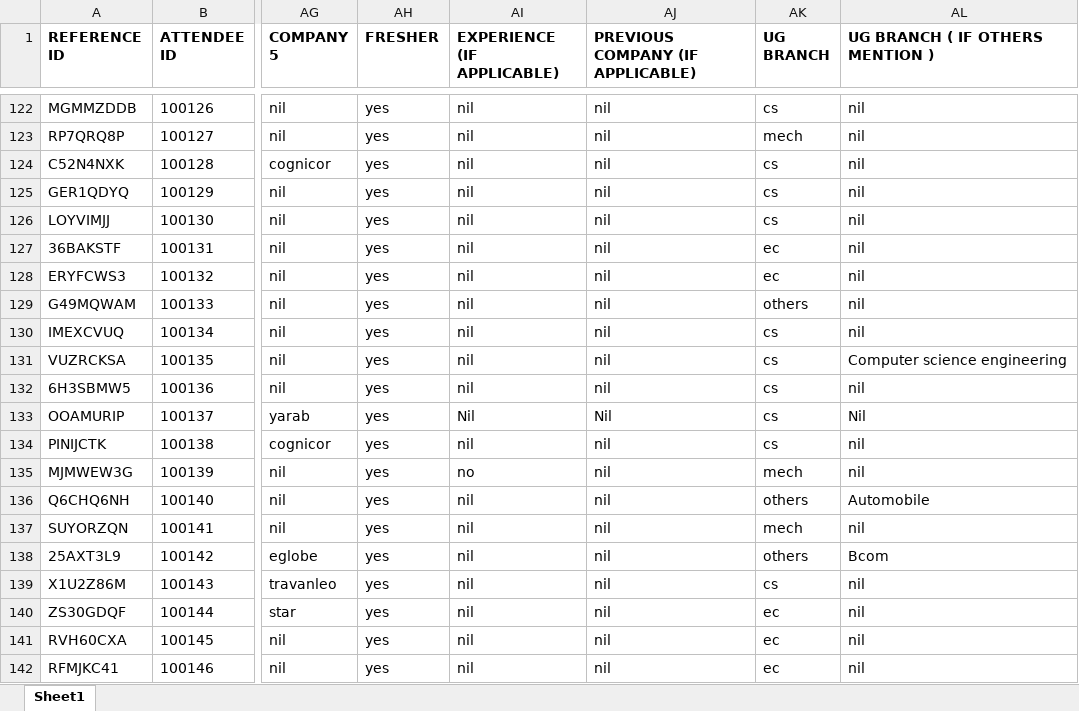
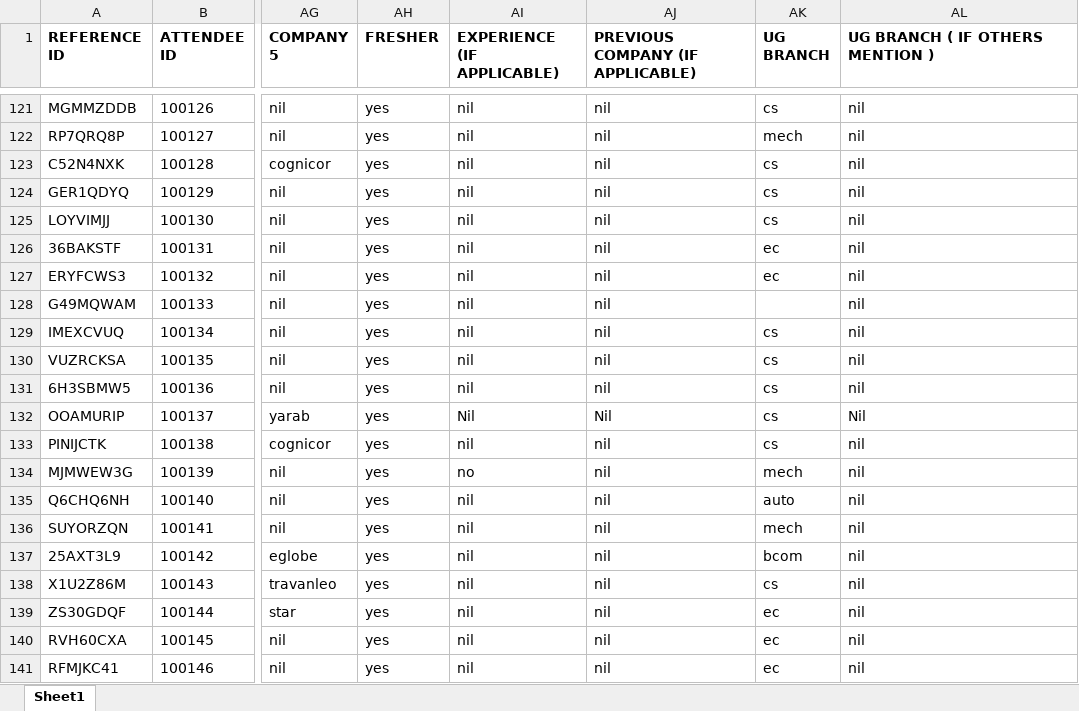
Before and after one commit to another-abhi/sctjobfair, an Excel workbook: excel/clean01.xlsx, sheet Sheet1, drawn as a sheet; only a part is shown, gaps mark what is left out; values as stored, in another font and other column widths than the file's, no borders; addresses are those after the commit; the diff covers the shown part only; the diff names each change by its address in the sheet, - before the commit and + after, or states it on an @@ line.

```diff
--- a/excel/clean01.xlsx (sheet Sheet1)
+++ b/excel/clean01.xlsx (sheet Sheet1)
-AK128 (UG BRANCH): others
+AK128 (UG BRANCH): (empty)
-AL130 (UG BRANCH ( IF OTHERS MENTION )): Computer science engineering
+AL130 (UG BRANCH ( IF OTHERS MENTION )): nil
-AK135 (UG BRANCH): others
+AK135 (UG BRANCH): auto
-AL135 (UG BRANCH ( IF OTHERS MENTION )): Automobile
+AL135 (UG BRANCH ( IF OTHERS MENTION )): nil
-AK137 (UG BRANCH): others
+AK137 (UG BRANCH): bcom
-AL137 (UG BRANCH ( IF OTHERS MENTION )): Bcom
+AL137 (UG BRANCH ( IF OTHERS MENTION )): nil
```
Also changed, not shown: 1 removed row, 13 edited cells and cell formats elsewhere in this sheet, 31 other files.
